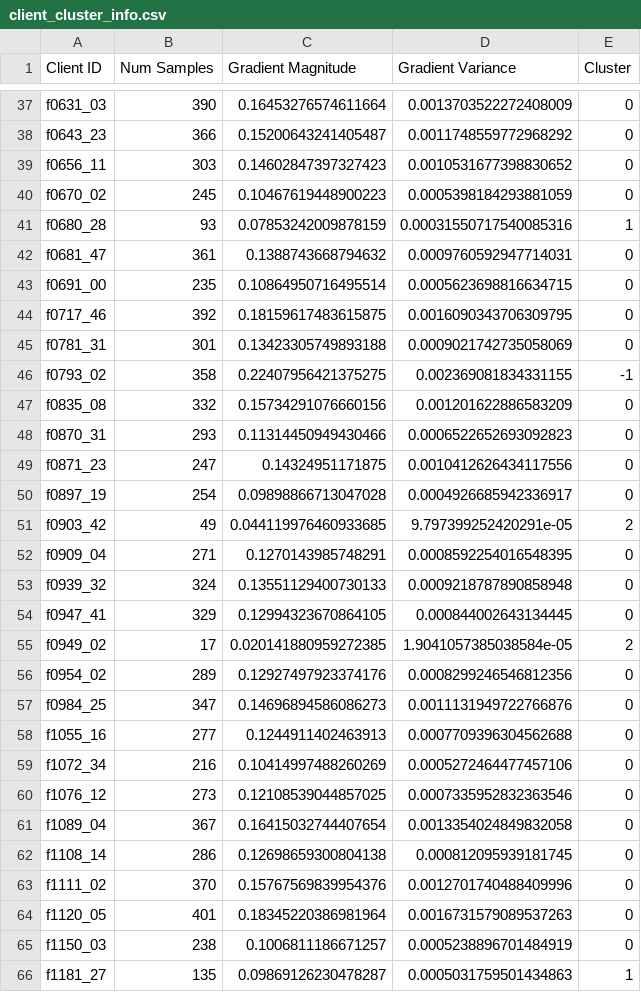
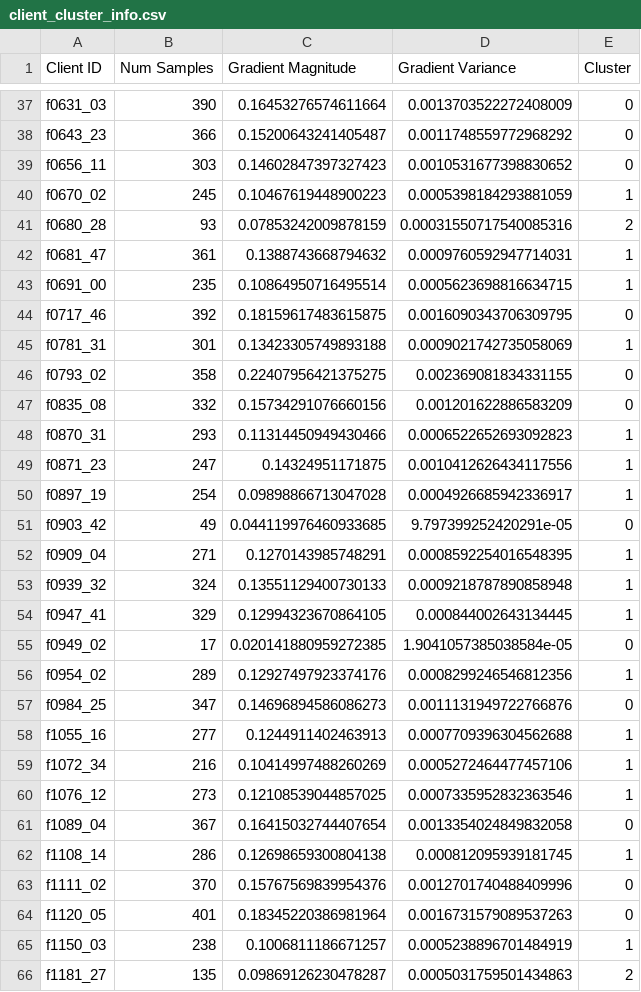
Before and after one commit to mehreentahir16/leaf, a CSV file: models/client_cluster_info.csv, drawn as a sheet; only a part is shown, gaps mark what is left out; the diff covers the shown part only.

Commit message:
implementing clustering

```diff
--- a/models/client_cluster_info.csv
+++ b/models/client_cluster_info.csv
@@ -39,28 +39,28 @@ f0643_23,366,0.15200643241405487,0.0011748559772968292,0
 f0656_11,303,0.14602847397327423,0.0010531677398830652,0
-f0670_02,245,0.10467619448900223,0.0005398184293881059,0
-f0680_28,93,0.07853242009878159,0.00031550717540085316,1
-f0681_47,361,0.1388743668794632,0.0009760592947714031,0
-f0691_00,235,0.10864950716495514,0.0005623698816634715,0
+f0670_02,245,0.10467619448900223,0.0005398184293881059,1
+f0680_28,93,0.07853242009878159,0.00031550717540085316,2
+f0681_47,361,0.1388743668794632,0.0009760592947714031,1
+f0691_00,235,0.10864950716495514,0.0005623698816634715,1
 f0717_46,392,0.18159617483615875,0.0016090343706309795,0
-f0781_31,301,0.13423305749893188,0.0009021742735058069,0
-f0793_02,358,0.22407956421375275,0.002369081834331155,-1
+f0781_31,301,0.13423305749893188,0.0009021742735058069,1
+f0793_02,358,0.22407956421375275,0.002369081834331155,0
 f0835_08,332,0.15734291076660156,0.001201622886583209,0
-f0870_31,293,0.11314450949430466,0.0006522652693092823,0
-f0871_23,247,0.14324951171875,0.0010412626434117556,0
-f0897_19,254,0.09898866713047028,0.0004926685942336917,0
-f0903_42,49,0.044119976460933685,9.797399252420291e-05,2
-f0909_04,271,0.1270143985748291,0.0008592254016548395,0
-f0939_32,324,0.13551129400730133,0.0009218787890858948,0
-f0947_41,329,0.12994323670864105,0.000844002643134445,0
-f0949_02,17,0.020141880959272385,1.9041057385038584e-05,2
-f0954_02,289,0.12927497923374176,0.0008299246546812356,0
+f0870_31,293,0.11314450949430466,0.0006522652693092823,1
+f0871_23,247,0.14324951171875,0.0010412626434117556,1
+f0897_19,254,0.09898866713047028,0.0004926685942336917,1
+f0903_42,49,0.044119976460933685,9.797399252420291e-05,0
+f0909_04,271,0.1270143985748291,0.0008592254016548395,1
+f0939_32,324,0.13551129400730133,0.0009218787890858948,1
+f0947_41,329,0.12994323670864105,0.000844002643134445,1
+f0949_02,17,0.020141880959272385,1.9041057385038584e-05,0
+f0954_02,289,0.12927497923374176,0.0008299246546812356,1
 f0984_25,347,0.14696894586086273,0.0011131949722766876,0
-f1055_16,277,0.1244911402463913,0.0007709396304562688,0
-f1072_34,216,0.10414997488260269,0.0005272464477457106,0
-f1076_12,273,0.12108539044857025,0.0007335952832363546,0
+f1055_16,277,0.1244911402463913,0.0007709396304562688,1
+f1072_34,216,0.10414997488260269,0.0005272464477457106,1
+f1076_12,273,0.12108539044857025,0.0007335952832363546,1
 f1089_04,367,0.16415032744407654,0.0013354024849832058,0
-f1108_14,286,0.12698659300804138,0.000812095939181745,0
+f1108_14,286,0.12698659300804138,0.000812095939181745,1
 f1111_02,370,0.15767569839954376,0.0012701740488409996,0
 f1120_05,401,0.18345220386981964,0.0016731579089537263,0
-f1150_03,238,0.1006811186671257,0.0005238896701484919,0
-f1181_27,135,0.09869126230478287,0.0005031759501434863,1
+f1150_03,238,0.1006811186671257,0.0005238896701484919,1
+f1181_27,135,0.09869126230478287,0.0005031759501434863,2
```
Also changed, not shown: 60 edited cells elsewhere in this file, 6 other files.
